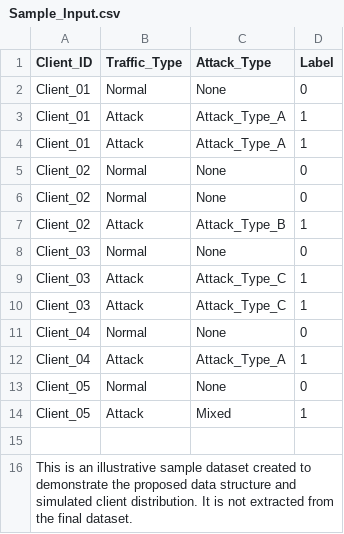
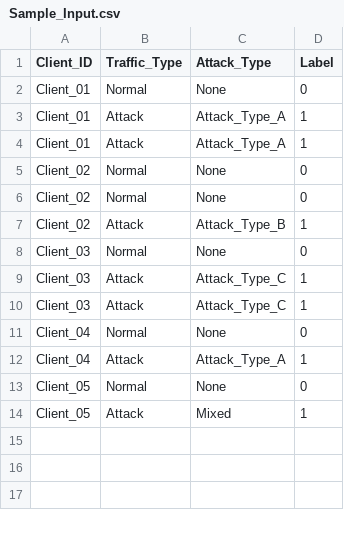
Before and after one commit to nurinmukhriz/IDB30102_GroupU_AdaptiveDP_HeteroIoT, a CSV file: 05_Data_or_Sample_Input/Sample_Input.csv, drawn as a sheet; the diff names each change by its address in the sheet, - before the commit and + after, or states it on an @@ line.

Commit message:
illustrative sample dataset
Removed illustrative description from sample dataset.

```diff
--- a/05_Data_or_Sample_Input/Sample_Input.csv
+++ b/05_Data_or_Sample_Input/Sample_Input.csv
-row 15: (empty)
-row 16: This is an illustrative sample dataset created to demonstrate the proposed data structure and simulated client distribution. It is not extracted from the final dataset.
```
